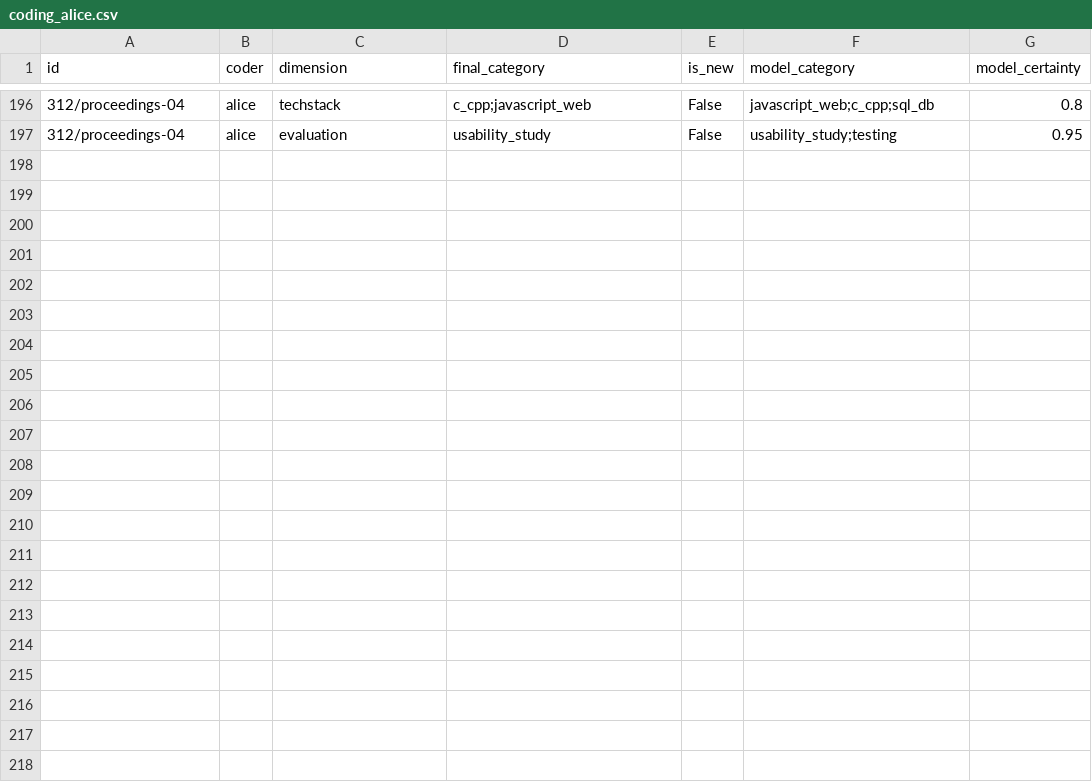
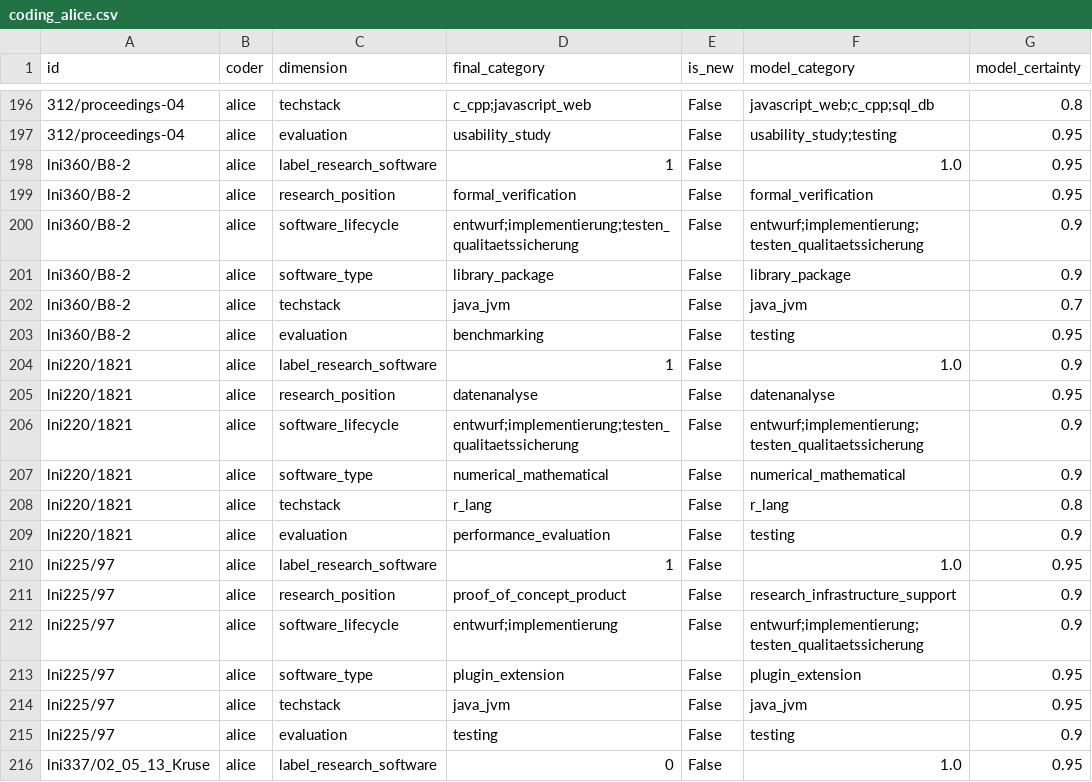
Before and after one commit to juliandehne/lni_study, a CSV file: goldstandard/coding_alice.csv, drawn as a sheet; only a part is shown, gaps mark what is left out; the diff names each change by its address in the sheet, - before the commit and + after, or states it on an @@ line.

Commit message:
Gold-coding: reconcile 4 feat-only papers into the gold set (65/100)
Import complete, schema-valid codings for lni360/B8-2, lni220/1821, lni225/97
(gate=1, all dims) and lni337/02_05_13_Kruse (gate=0) from the feat/rse-code-annotations
testbed copy. lni216/237 remains partial on feat (gate + research_position only) and
is coded separately via the normal per-paper workflow.

```diff
--- a/goldstandard/coding_alice.csv
+++ b/goldstandard/coding_alice.csv
+row 198: lni360/B8-2 | alice | label_research_software | 1 | False | 1.0 | 0.95
+row 199: lni360/B8-2 | alice | research_position | formal_verification | False | formal_verification | 0.95
+row 200: lni360/B8-2 | alice | software_lifecycle | entwurf;implementierung;testen_qualitaetssicherung | False | entwurf;implementierung;testen_qualitaetssicherung | 0.9
+row 201: lni360/B8-2 | alice | software_type | library_package | False | library_package | 0.9
+row 202: lni360/B8-2 | alice | techstack | java_jvm | False | java_jvm | 0.7
+row 203: lni360/B8-2 | alice | evaluation | benchmarking | False | testing | 0.95
+row 204: lni220/1821 | alice | label_research_software | 1 | False | 1.0 | 0.9
+row 205: lni220/1821 | alice | research_position | datenanalyse | False | datenanalyse | 0.95
+row 206: lni220/1821 | alice | software_lifecycle | entwurf;implementierung;testen_qualitaetssicherung | False | entwurf;implementierung;testen_qualitaetssicherung | 0.9
+row 207: lni220/1821 | alice | software_type | numerical_mathematical | False | numerical_mathematical | 0.9
+row 208: lni220/1821 | alice | techstack | r_lang | False | r_lang | 0.8
+row 209: lni220/1821 | alice | evaluation | performance_evaluation | False | testing | 0.9
+row 210: lni225/97 | alice | label_research_software | 1 | False | 1.0 | 0.95
+row 211: lni225/97 | alice | research_position | proof_of_concept_product | False | research_infrastructure_support | 0.9
+row 212: lni225/97 | alice | software_lifecycle | entwurf;implementierung | False | entwurf;implementierung;testen_qualitaetssicherung | 0.9
+row 213: lni225/97 | alice | software_type | plugin_extension | False | plugin_extension | 0.95
+row 214: lni225/97 | alice | techstack | java_jvm | False | java_jvm | 0.95
+row 215: lni225/97 | alice | evaluation | testing | False | testing | 0.9
+row 216: lni337/02_05_13_Kruse | alice | label_research_software | 0 | False | 1.0 | 0.95
```
